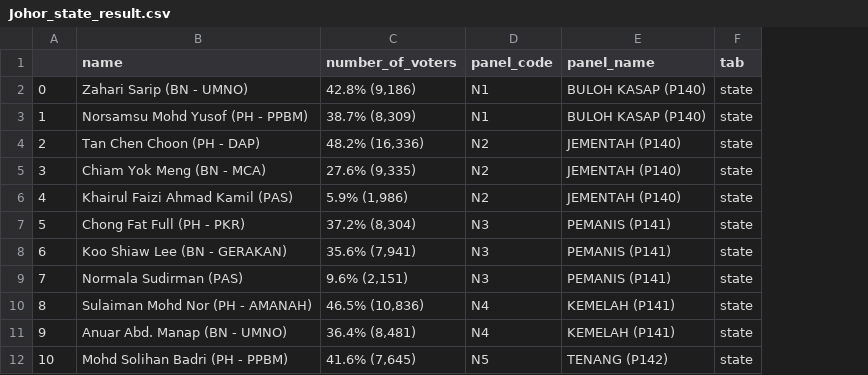
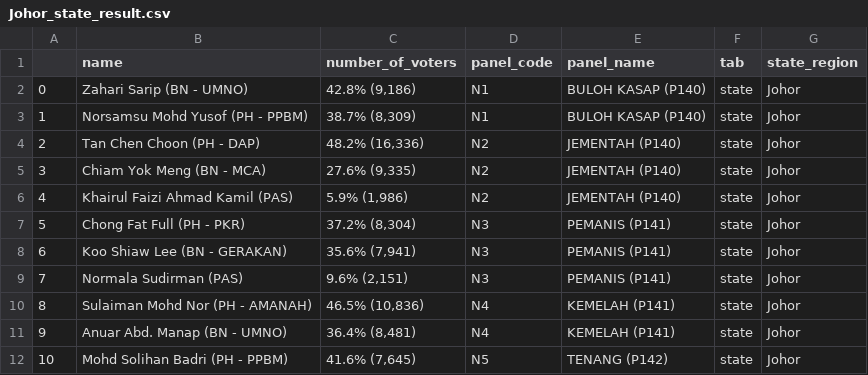
Before and after one commit to Thibico/malaysia-election-data-scraping, a CSV file: data/Johor_state_result.csv, drawn as a sheet; only a part is shown; the diff names each change by its address in the sheet, - before the commit and + after, or states it on an @@ line.

```diff
--- a/data/Johor_state_result.csv
+++ b/data/Johor_state_result.csv
+column G (state_region), rows 2-12: all Johor
```
Also changed, not shown: data/Kelantan_state_fact.csv, data/NegriSembilan_state_fact.csv, 8 other files.
